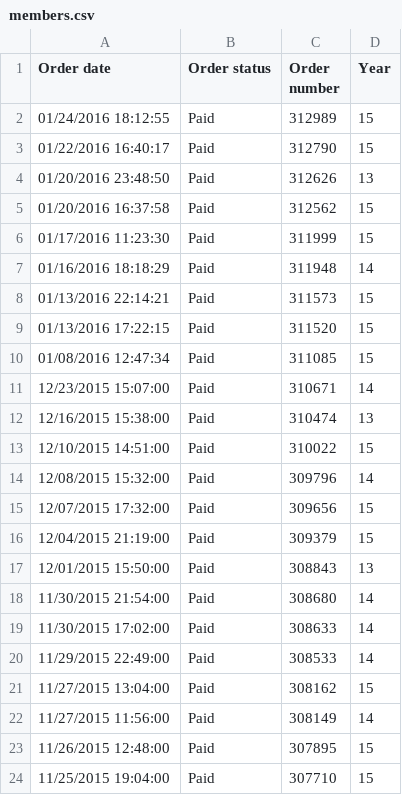
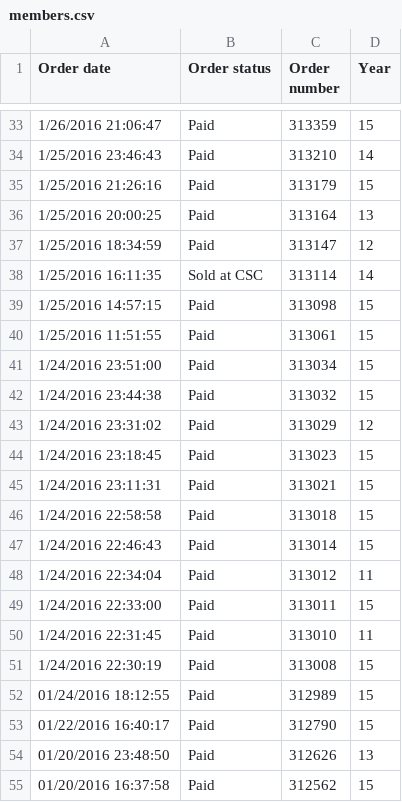
Before and after one commit to AxelGoetz/techsoc-visualization, a CSV file: data/members.csv, drawn as a sheet; only a part is shown, gaps mark what is left out; the shorter side is filled out with more unchanged rows; the diff covers the shown part only; the diff names each change by its address in the sheet, - before the commit and + after, or states it on an @@ line.

Commit message:
Added new members

```diff
--- a/data/members.csv
+++ b/data/members.csv
+row 33: 1/26/2016 21:06:47 | Paid | 313359 | 15
+row 34: 1/25/2016 23:46:43 | Paid | 313210 | 14
+row 35: 1/25/2016 21:26:16 | Paid | 313179 | 15
+row 36: 1/25/2016 20:00:25 | Paid | 313164 | 13
+row 37: 1/25/2016 18:34:59 | Paid | 313147 | 12
+row 38: 1/25/2016 16:11:35 | Sold at CSC | 313114 | 14
+row 39: 1/25/2016 14:57:15 | Paid | 313098 | 15
+row 40: 1/25/2016 11:51:55 | Paid | 313061 | 15
+row 41: 1/24/2016 23:51:00 | Paid | 313034 | 15
+row 42: 1/24/2016 23:44:38 | Paid | 313032 | 15
+row 43: 1/24/2016 23:31:02 | Paid | 313029 | 12
+row 44: 1/24/2016 23:18:45 | Paid | 313023 | 15
+row 45: 1/24/2016 23:11:31 | Paid | 313021 | 15
+row 46: 1/24/2016 22:58:58 | Paid | 313018 | 15
+row 47: 1/24/2016 22:46:43 | Paid | 313014 | 15
+row 48: 1/24/2016 22:34:04 | Paid | 313012 | 11
+row 49: 1/24/2016 22:33:00 | Paid | 313011 | 15
+row 50: 1/24/2016 22:31:45 | Paid | 313010 | 11
+row 51: 1/24/2016 22:30:19 | Paid | 313008 | 15
```
Also changed, not shown: 31 added rows elsewhere in this file.
